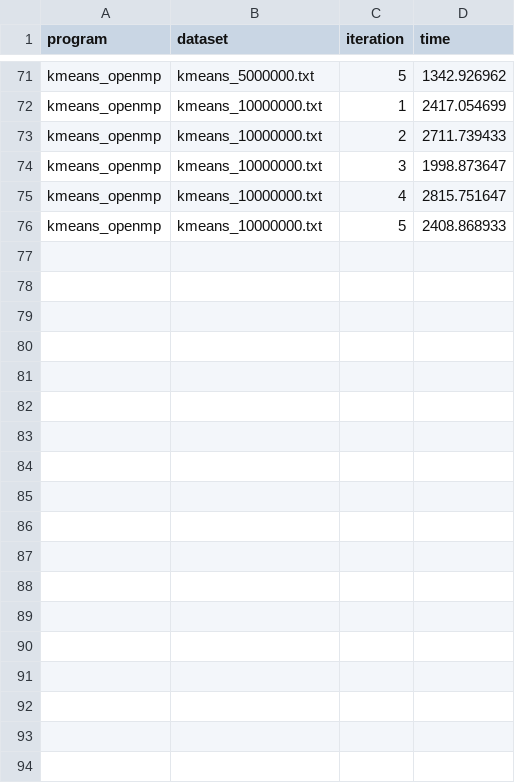
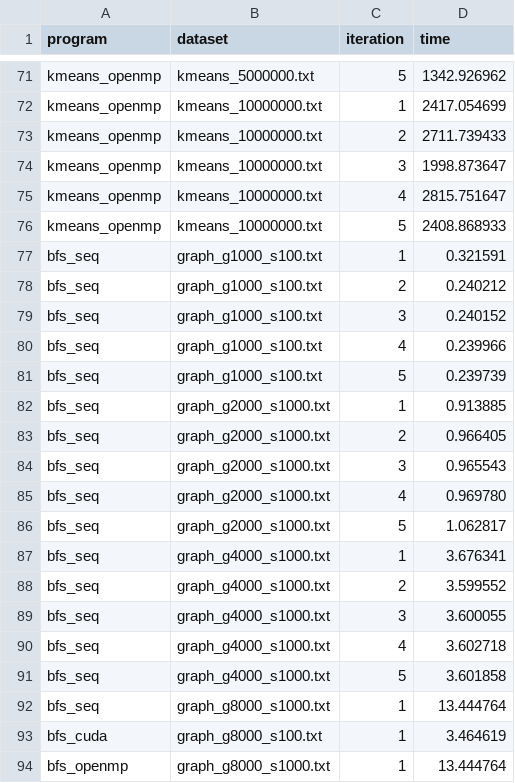
Before and after one commit to dizys/nyu-gpu-final-project, a CSV file: exp_data.csv, drawn as a sheet; only a part is shown, gaps mark what is left out.

Commit message:
WIP

```diff
--- a/exp_data.csv
+++ b/exp_data.csv
@@ -76 +76,19 @@ kmeans_openmp, kmeans_10000000.txt, 4, 2815.751647
 kmeans_openmp, kmeans_10000000.txt, 5, 2408.868933
+bfs_seq, graph_g1000_s100.txt, 1, 0.321591
+bfs_seq, graph_g1000_s100.txt, 2, 0.240212
+bfs_seq, graph_g1000_s100.txt, 3, 0.240152
+bfs_seq, graph_g1000_s100.txt, 4, 0.239966
+bfs_seq, graph_g1000_s100.txt, 5, 0.239739
+bfs_seq, graph_g2000_s1000.txt, 1, 0.913885
+bfs_seq, graph_g2000_s1000.txt, 2, 0.966405
+bfs_seq, graph_g2000_s1000.txt, 3, 0.965543
+bfs_seq, graph_g2000_s1000.txt, 4, 0.969780
+bfs_seq, graph_g2000_s1000.txt, 5, 1.062817
+bfs_seq, graph_g4000_s1000.txt, 1, 3.676341
+bfs_seq, graph_g4000_s1000.txt, 2, 3.599552
+bfs_seq, graph_g4000_s1000.txt, 3, 3.600055
+bfs_seq, graph_g4000_s1000.txt, 4, 3.602718
+bfs_seq, graph_g4000_s1000.txt, 5, 3.601858
+bfs_seq, graph_g8000_s1000.txt, 1, 13.444764
+bfs_cuda, graph_g8000_s100.txt, 1, 3.464619
+bfs_openmp, graph_g8000_s1000.txt, 1, 13.444764
```
